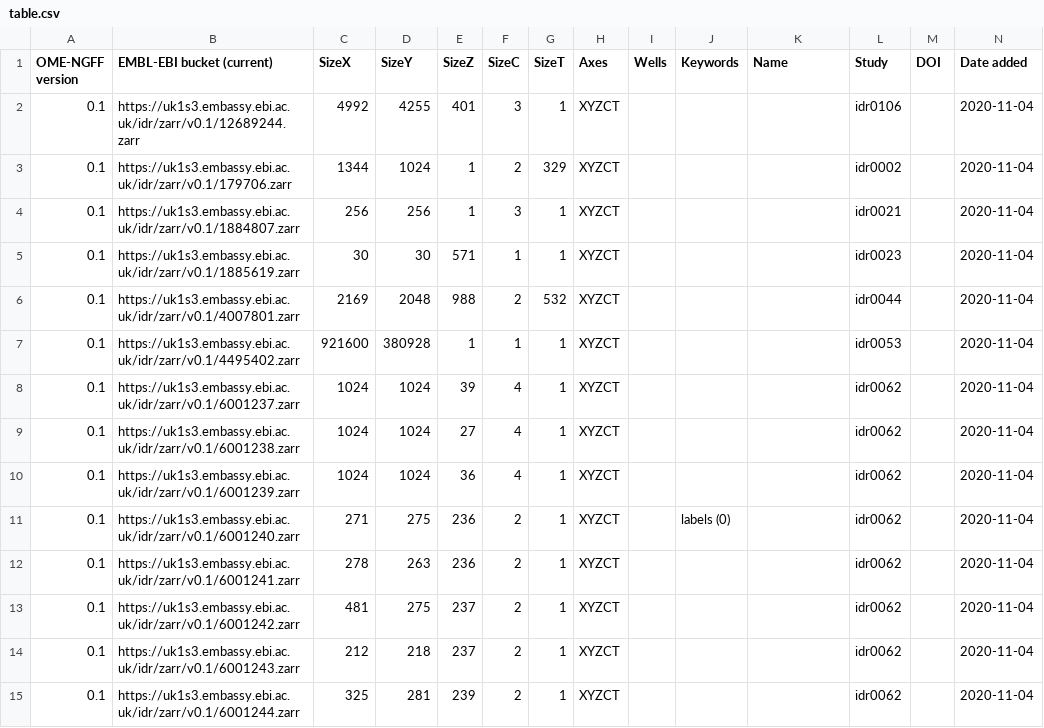
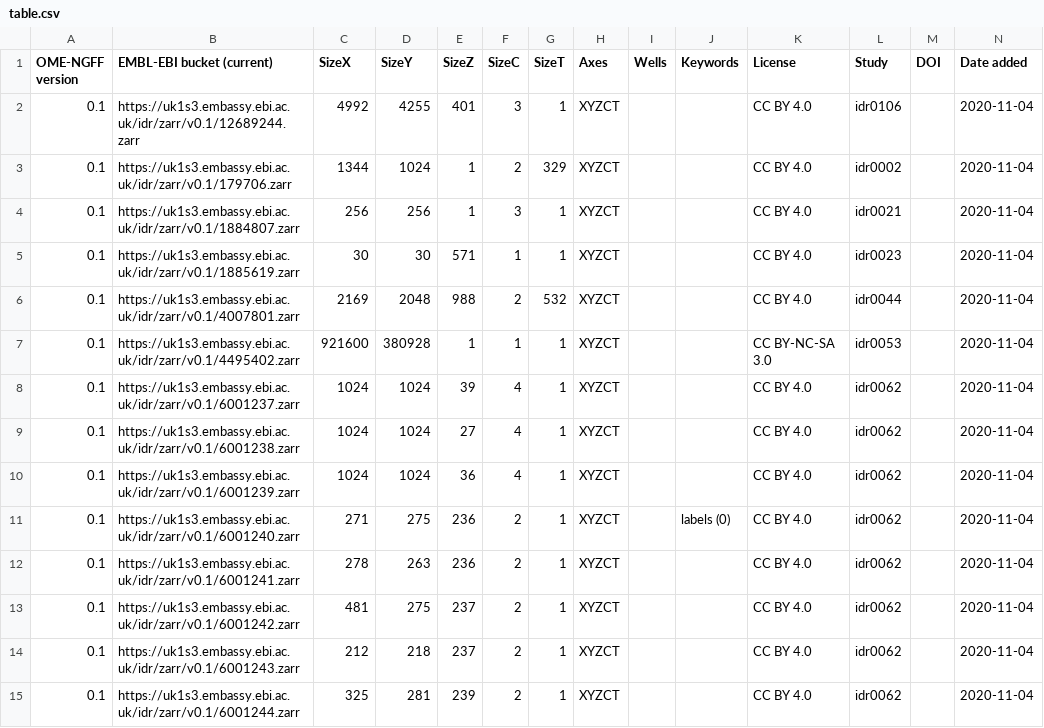
Before and after one commit to will-moore/ome-ngff-samples, a CSV file: _data/table.csv, drawn as a sheet; only a part is shown; the diff covers the shown part only.

Commit message:
Replace unimplemented Name column by License column
Fixes #2

```diff
--- a/_data/table.csv
+++ b/_data/table.csv
@@ -1,15 +1,15 @@
-OME-NGFF version,EMBL-EBI bucket (current),SizeX,SizeY,SizeZ,SizeC,SizeT,Axes,Wells,Keywords,Name,Study,DOI,Date added
-0.1,https://uk1s3.embassy.ebi.ac.uk/idr/zarr/v0.1/12689244.zarr,4992,4255,401,3,1,XYZCT,,,,idr0106,,2020-11-04
-0.1,https://uk1s3.embassy.ebi.ac.uk/idr/zarr/v0.1/179706.zarr,1344,1024,1,2,329,XYZCT,,,,idr0002,,2020-11-04
-0.1,https://uk1s3.embassy.ebi.ac.uk/idr/zarr/v0.1/1884807.zarr,256,256,1,3,1,XYZCT,,,,idr0021,,2020-11-04
-0.1,https://uk1s3.embassy.ebi.ac.uk/idr/zarr/v0.1/1885619.zarr,30,30,571,1,1,XYZCT,,,,idr0023,,2020-11-04
-0.1,https://uk1s3.embassy.ebi.ac.uk/idr/zarr/v0.1/4007801.zarr,2169,2048,988,2,532,XYZCT,,,,idr0044,,2020-11-04
-0.1,https://uk1s3.embassy.ebi.ac.uk/idr/zarr/v0.1/4495402.zarr,921600,380928,1,1,1,XYZCT,,,,idr0053,,2020-11-04
-0.1,https://uk1s3.embassy.ebi.ac.uk/idr/zarr/v0.1/6001237.zarr,1024,1024,39,4,1,XYZCT,,,,idr0062,,2020-11-04
-0.1,https://uk1s3.embassy.ebi.ac.uk/idr/zarr/v0.1/6001238.zarr,1024,1024,27,4,1,XYZCT,,,,idr0062,,2020-11-04
-0.1,https://uk1s3.embassy.ebi.ac.uk/idr/zarr/v0.1/6001239.zarr,1024,1024,36,4,1,XYZCT,,,,idr0062,,2020-11-04
-0.1,https://uk1s3.embassy.ebi.ac.uk/idr/zarr/v0.1/6001240.zarr,271,275,236,2,1,XYZCT,,labels (0),,idr0062,,2020-11-04
-0.1,https://uk1s3.embassy.ebi.ac.uk/idr/zarr/v0.1/6001241.zarr,278,263,236,2,1,XYZCT,,,,idr0062,,2020-11-04
-0.1,https://uk1s3.embassy.ebi.ac.uk/idr/zarr/v0.1/6001242.zarr,481,275,237,2,1,XYZCT,,,,idr0062,,2020-11-04
-0.1,https://uk1s3.embassy.ebi.ac.uk/idr/zarr/v0.1/6001243.zarr,212,218,237,2,1,XYZCT,,,,idr0062,,2020-11-04
-0.1,https://uk1s3.embassy.ebi.ac.uk/idr/zarr/v0.1/6001244.zarr,325,281,239,2,1,XYZCT,,,,idr0062,,2020-11-04
+OME-NGFF version,EMBL-EBI bucket (current),SizeX,SizeY,SizeZ,SizeC,SizeT,Axes,Wells,Keywords,License,Study,DOI,Date added
+0.1,https://uk1s3.embassy.ebi.ac.uk/idr/zarr/v0.1/12689244.zarr,4992,4255,401,3,1,XYZCT,,,CC BY 4.0,idr0106,,2020-11-04
+0.1,https://uk1s3.embassy.ebi.ac.uk/idr/zarr/v0.1/179706.zarr,1344,1024,1,2,329,XYZCT,,,CC BY 4.0,idr0002,,2020-11-04
+0.1,https://uk1s3.embassy.ebi.ac.uk/idr/zarr/v0.1/1884807.zarr,256,256,1,3,1,XYZCT,,,CC BY 4.0,idr0021,,2020-11-04
+0.1,https://uk1s3.embassy.ebi.ac.uk/idr/zarr/v0.1/1885619.zarr,30,30,571,1,1,XYZCT,,,CC BY 4.0,idr0023,,2020-11-04
+0.1,https://uk1s3.embassy.ebi.ac.uk/idr/zarr/v0.1/4007801.zarr,2169,2048,988,2,532,XYZCT,,,CC BY 4.0,idr0044,,2020-11-04
+0.1,https://uk1s3.embassy.ebi.ac.uk/idr/zarr/v0.1/4495402.zarr,921600,380928,1,1,1,XYZCT,,,CC BY-NC-SA 3.0,idr0053,,2020-11-04
+0.1,https://uk1s3.embassy.ebi.ac.uk/idr/zarr/v0.1/6001237.zarr,1024,1024,39,4,1,XYZCT,,,CC BY 4.0,idr0062,,2020-11-04
+0.1,https://uk1s3.embassy.ebi.ac.uk/idr/zarr/v0.1/6001238.zarr,1024,1024,27,4,1,XYZCT,,,CC BY 4.0,idr0062,,2020-11-04
+0.1,https://uk1s3.embassy.ebi.ac.uk/idr/zarr/v0.1/6001239.zarr,1024,1024,36,4,1,XYZCT,,,CC BY 4.0,idr0062,,2020-11-04
+0.1,https://uk1s3.embassy.ebi.ac.uk/idr/zarr/v0.1/6001240.zarr,271,275,236,2,1,XYZCT,,labels (0),CC BY 4.0,idr0062,,2020-11-04
+0.1,https://uk1s3.embassy.ebi.ac.uk/idr/zarr/v0.1/6001241.zarr,278,263,236,2,1,XYZCT,,,CC BY 4.0,idr0062,,2020-11-04
+0.1,https://uk1s3.embassy.ebi.ac.uk/idr/zarr/v0.1/6001242.zarr,481,275,237,2,1,XYZCT,,,CC BY 4.0,idr0062,,2020-11-04
+0.1,https://uk1s3.embassy.ebi.ac.uk/idr/zarr/v0.1/6001243.zarr,212,218,237,2,1,XYZCT,,,CC BY 4.0,idr0062,,2020-11-04
+0.1,https://uk1s3.embassy.ebi.ac.uk/idr/zarr/v0.1/6001244.zarr,325,281,239,2,1,XYZCT,,,CC BY 4.0,idr0062,,2020-11-04
```
Also changed, not shown: 60 edited cells elsewhere in this file, 1 other file.
